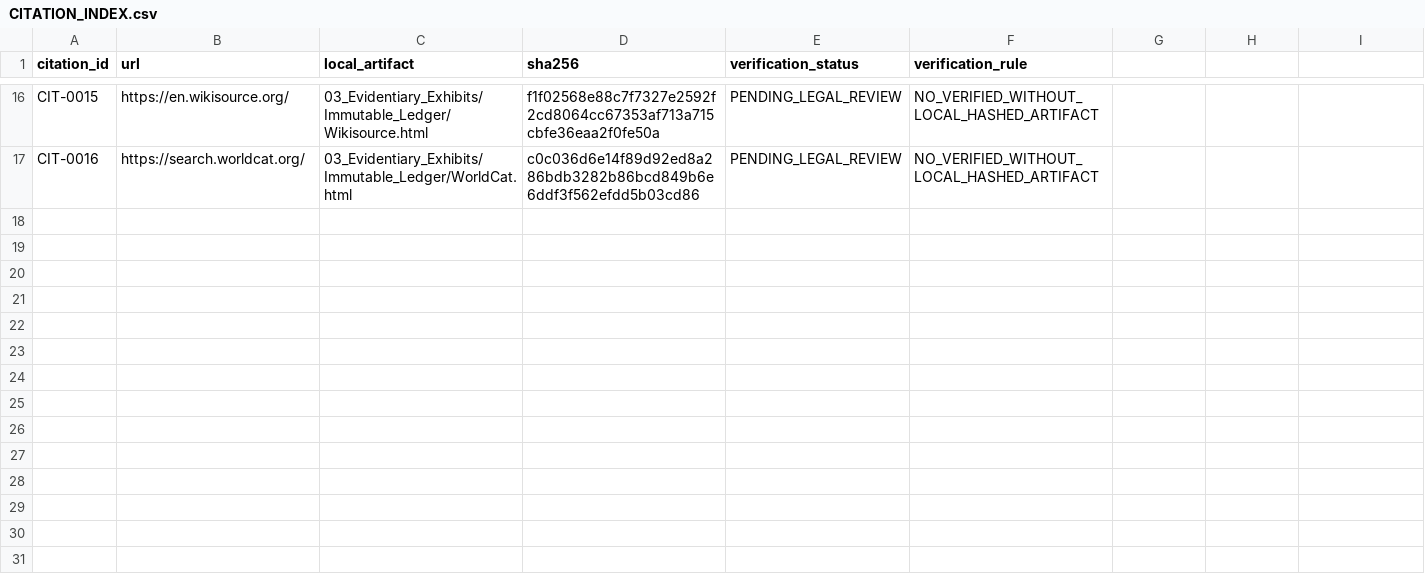
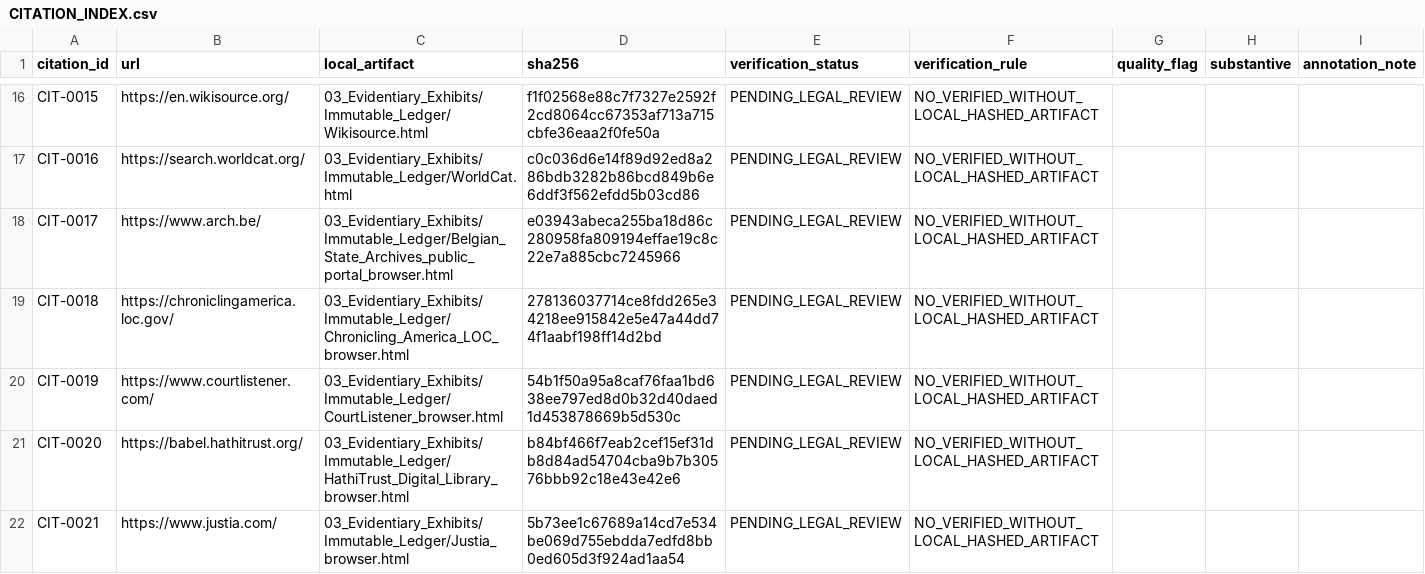
Before and after one commit to GlobalRestitutionAlliance/africa-us-bi-burundi-master-litigation, a CSV file: 03_Evidentiary_Exhibits/CITATION_INDEX.csv, drawn as a sheet; only a part is shown, gaps mark what is left out; the diff covers the shown part only.

Commit message:
Evidence enrichment: Africa Pilot Wave 2 (sources, browser captures, 3000 vectors, citations, manifests)

```diff
--- a/03_Evidentiary_Exhibits/CITATION_INDEX.csv
+++ b/03_Evidentiary_Exhibits/CITATION_INDEX.csv
@@ -1 +1 @@
-citation_id,url,local_artifact,sha256,verification_status,verification_rule
+citation_id,url,local_artifact,sha256,verification_status,verification_rule,quality_flag,substantive,annotation_note
@@ -17,0 +18,5 @@ CIT-0016,https://search.worldcat.org/,03_Evidentiary_Exhibits/Immutable_Ledger/W
+CIT-0017,https://www.arch.be/,03_Evidentiary_Exhibits/Immutable_Ledger/Belgian_State_Archives_public_portal_browser.html,e03943abeca255ba18d86c280958fa809194effae19c8c22e7a885cbc7245966,PENDING_LEGAL_REVIEW,NO_VERIFIED_WITHOUT_LOCAL_HASHED_ARTIFACT,,,
+CIT-0018,https://chroniclingamerica.loc.gov/,03_Evidentiary_Exhibits/Immutable_Ledger/Chronicling_America_LOC_browser.html,278136037714ce8fdd265e34218ee915842e5e47a44dd74f1aabf198ff14d2bd,PENDING_LEGAL_REVIEW,NO_VERIFIED_WITHOUT_LOCAL_HASHED_ARTIFACT,,,
+CIT-0019,https://www.courtlistener.com/,03_Evidentiary_Exhibits/Immutable_Ledger/CourtListener_browser.html,54b1f50a95a8caf76faa1bd638ee797ed8d0b32d40daed1d453878669b5d530c,PENDING_LEGAL_REVIEW,NO_VERIFIED_WITHOUT_LOCAL_HASHED_ARTIFACT,,,
+CIT-0020,https://babel.hathitrust.org/,03_Evidentiary_Exhibits/Immutable_Ledger/HathiTrust_Digital_Library_browser.html,b84bf466f7eab2cef15ef31db8d84ad54704cba9b7b30576bbb92c18e43e42e6,PENDING_LEGAL_REVIEW,NO_VERIFIED_WITHOUT_LOCAL_HASHED_ARTIFACT,,,
+CIT-0021,https://www.justia.com/,03_Evidentiary_Exhibits/Immutable_Ledger/Justia_browser.html,5b73ee1c67689a14cd7e534be069d755ebdda7edfd8bb0ed605d3f924ad1aa54,PENDING_LEGAL_REVIEW,NO_VERIFIED_WITHOUT_LOCAL_HASHED_ARTIFACT,,,
```
Also changed, not shown: 5 added rows elsewhere in this file, 27 other files.
